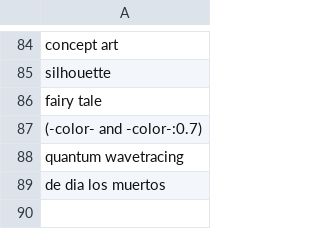
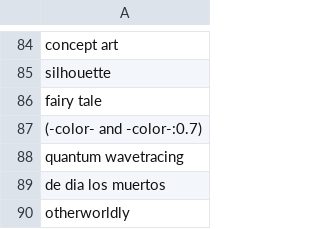
Before and after one commit to AIrjen/OneButtonPrompt, a CSV file: csvfiles/vomit.csv, drawn as a sheet; only a part is shown, gaps mark what is left out; the diff names each change by its address in the sheet, - before the commit and + after, or states it on an @@ line.

```diff
--- a/csvfiles/vomit.csv
+++ b/csvfiles/vomit.csv
+row 90: otherworldly
```
Also changed, not shown: csvfiles/elaborateoutfits.csv, 2 other files.
